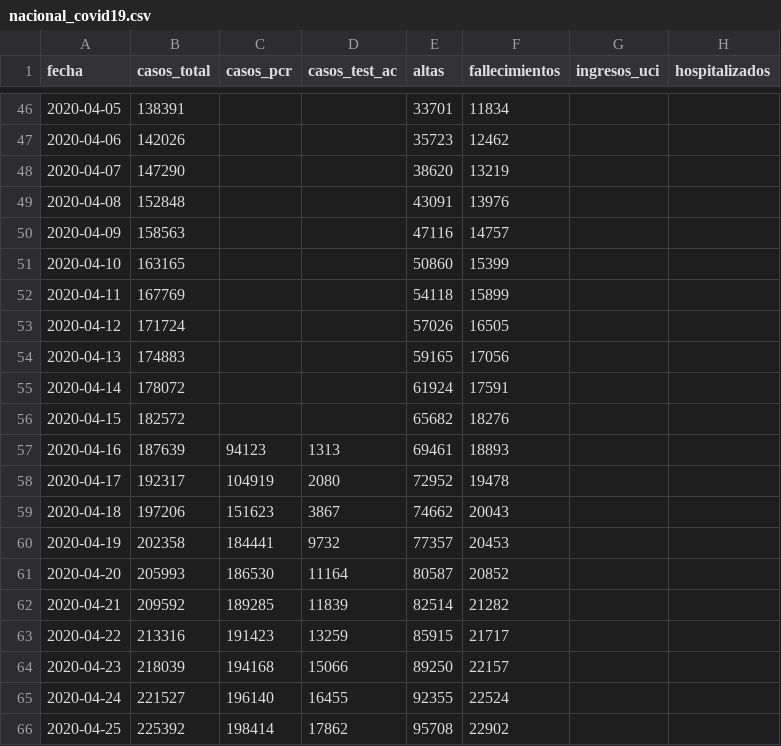
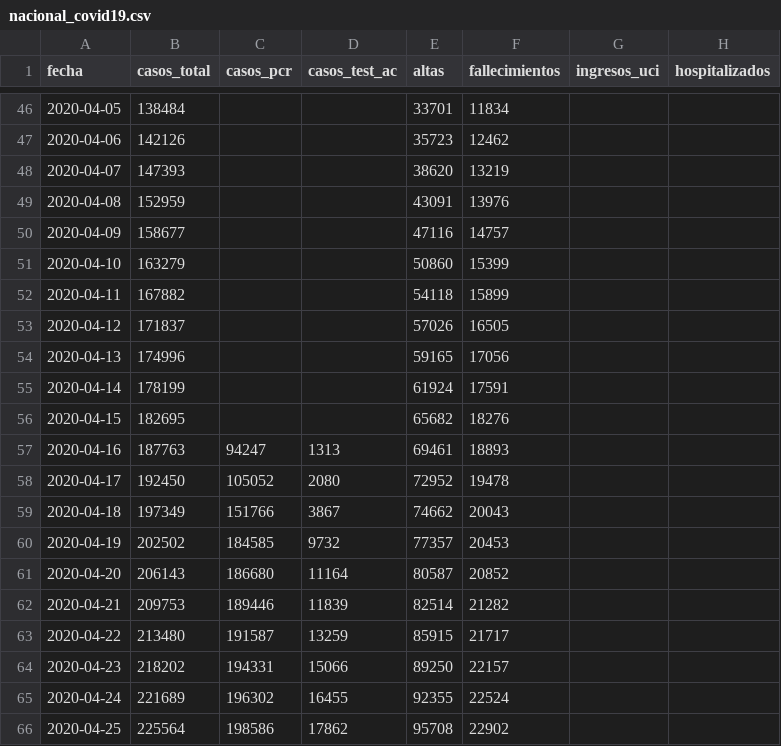
Before and after one commit to nachomcapella/Covid-19-dashboard-with-Shiny, a CSV file: data/nacional_covid19.csv, drawn as a sheet; only a part is shown, gaps mark what is left out; the diff covers the shown part only.

```diff
--- a/data/nacional_covid19.csv
+++ b/data/nacional_covid19.csv
@@ -46,21 +46,21 @@
-2020-04-05,138391,,,33701,11834,,
-2020-04-06,142026,,,35723,12462,,
-2020-04-07,147290,,,38620,13219,,
-2020-04-08,152848,,,43091,13976,,
-2020-04-09,158563,,,47116,14757,,
-2020-04-10,163165,,,50860,15399,,
-2020-04-11,167769,,,54118,15899,,
-2020-04-12,171724,,,57026,16505,,
-2020-04-13,174883,,,59165,17056,,
-2020-04-14,178072,,,61924,17591,,
-2020-04-15,182572,,,65682,18276,,
-2020-04-16,187639,94123,1313,69461,18893,,
-2020-04-17,192317,104919,2080,72952,19478,,
-2020-04-18,197206,151623,3867,74662,20043,,
-2020-04-19,202358,184441,9732,77357,20453,,
-2020-04-20,205993,186530,11164,80587,20852,,
-2020-04-21,209592,189285,11839,82514,21282,,
-2020-04-22,213316,191423,13259,85915,21717,,
-2020-04-23,218039,194168,15066,89250,22157,,
-2020-04-24,221527,196140,16455,92355,22524,,
-2020-04-25,225392,198414,17862,95708,22902,,
+2020-04-05,138484,,,33701,11834,,
+2020-04-06,142126,,,35723,12462,,
+2020-04-07,147393,,,38620,13219,,
+2020-04-08,152959,,,43091,13976,,
+2020-04-09,158677,,,47116,14757,,
+2020-04-10,163279,,,50860,15399,,
+2020-04-11,167882,,,54118,15899,,
+2020-04-12,171837,,,57026,16505,,
+2020-04-13,174996,,,59165,17056,,
+2020-04-14,178199,,,61924,17591,,
+2020-04-15,182695,,,65682,18276,,
+2020-04-16,187763,94247,1313,69461,18893,,
+2020-04-17,192450,105052,2080,72952,19478,,
+2020-04-18,197349,151766,3867,74662,20043,,
+2020-04-19,202502,184585,9732,77357,20453,,
+2020-04-20,206143,186680,11164,80587,20852,,
+2020-04-21,209753,189446,11839,82514,21282,,
+2020-04-22,213480,191587,13259,85915,21717,,
+2020-04-23,218202,194331,15066,89250,22157,,
+2020-04-24,221689,196302,16455,92355,22524,,
+2020-04-25,225564,198586,17862,95708,22902,,
```
Also changed, not shown: 1 added row and 46 edited cells elsewhere in this file, data/ccaa_covid19_casos.csv, 2 other files.
